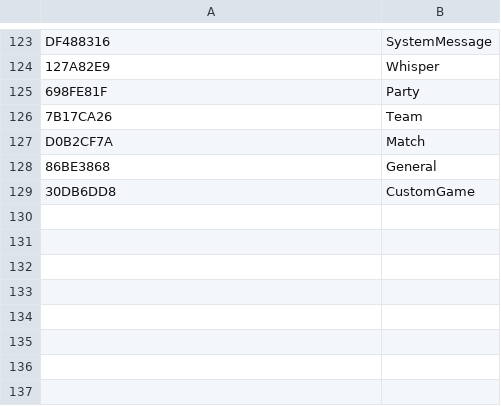
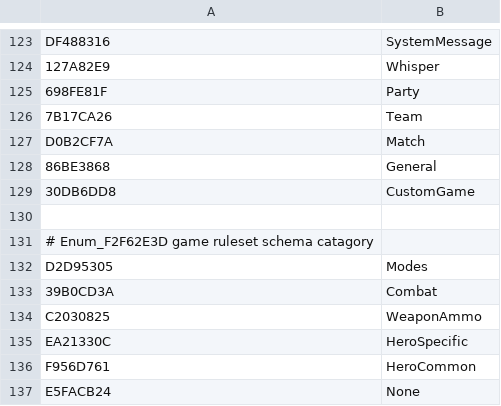
Before and after one commit to overtools/OWLib, a CSV file: TankLibHelper/Data/KnownEnumNames.csv, drawn as a sheet; only a part is shown, gaps mark what is left out; the diff names each change by its address in the sheet, - before the commit and + after, or states it on an @@ line.

Commit message:
[datatool] list hero ruleset schemas

```diff
--- a/TankLibHelper/Data/KnownEnumNames.csv
+++ b/TankLibHelper/Data/KnownEnumNames.csv
+row 130: (empty)
+row 131: # Enum_F2F62E3D game ruleset schema catagory
+row 132: D2D95305 | Modes
+row 133: 39B0CD3A | Combat
+row 134: C2030825 | WeaponAmmo
+row 135: EA21330C | HeroSpecific
+row 136: F956D761 | HeroCommon
+row 137: E5FACB24 | None
```
Also changed, not shown: 7 other files.
